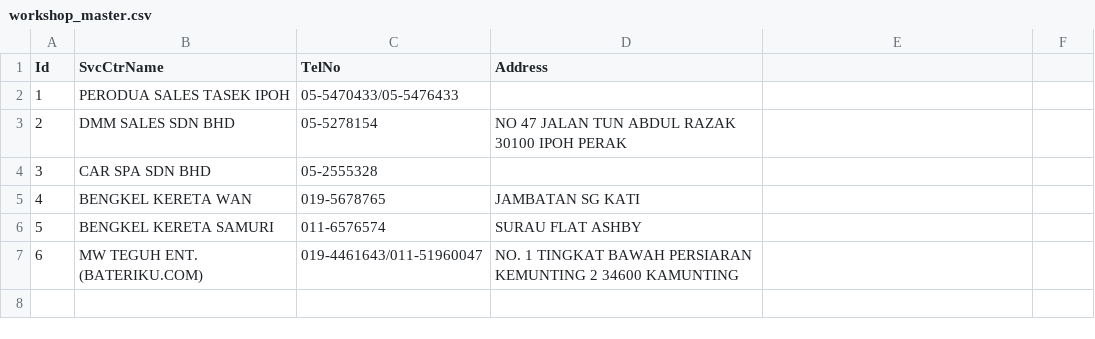
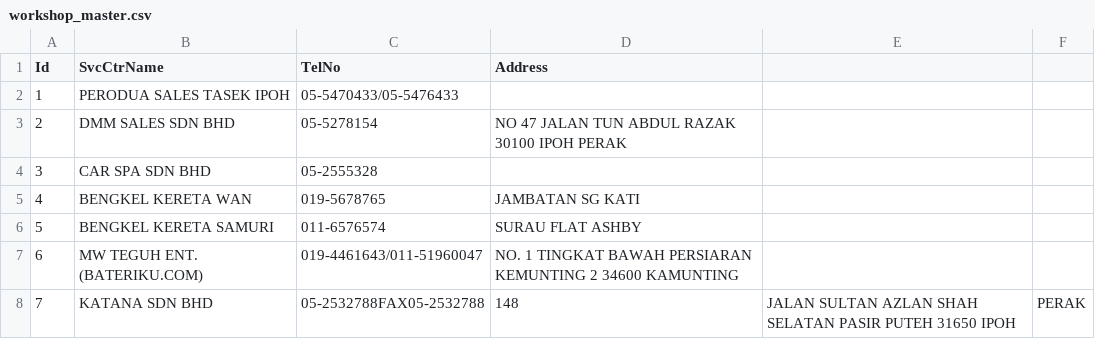
Before and after one commit to saharul/csa-ver-3.0, a CSV file: workshop_master.csv, drawn as a sheet.

Commit message:
use live data in app. csv files. add gitignore file

```diff
--- a/workshop_master.csv
+++ b/workshop_master.csv
@@ -7 +7,2 @@ Id,SvcCtrName,TelNo,Address
 6,MW TEGUH ENT. (BATERIKU.COM),019-4461643/011-51960047,NO. 1 TINGKAT BAWAH PERSIARAN KEMUNTING 2 34600 KAMUNTING
+7,KATANA SDN BHD,05-2532788FAX05-2532788,148,JALAN SULTAN AZLAN SHAH SELATAN PASIR PUTEH 31650 IPOH, PERAK
```
Also changed, not shown: service_master.csv, service_parts.csv, 1 other file.
